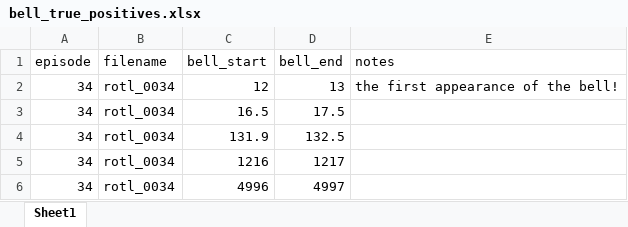
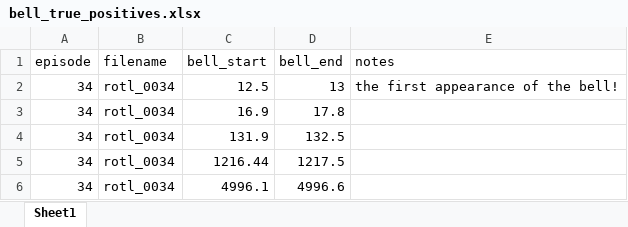
Before and after one commit to devinbrady/rotl-bells, an Excel workbook: bell_true_positives.xlsx, sheet Sheet1, drawn as a sheet; values as stored, in another font and other column widths than the file's, no borders; the diff names each change by its address in the sheet, - before the commit and + after, or states it on an @@ line.

Commit message:
Tweak starts and stops
Add a function to save specific onsets for confirming bell starts and
stops. Update xlsx with new starts and stops. Ignore .mp3 and .wav
files.

```diff
--- a/bell_true_positives.xlsx (sheet Sheet1)
+++ b/bell_true_positives.xlsx (sheet Sheet1)
-C2 (bell_start): 12
+C2 (bell_start): 12.5
-C3 (bell_start): 16.5
+C3 (bell_start): 16.9
-D3 (bell_end): 17.5
+D3 (bell_end): 17.8
-C5 (bell_start): 1216
+C5 (bell_start): 1216.44
-D5 (bell_end): 1217
+D5 (bell_end): 1217.5
-C6 (bell_start): 4996
+C6 (bell_start): 4996.1
-D6 (bell_end): 4997
+D6 (bell_end): 4996.6
```
Also changed, not shown: 2 other files.
